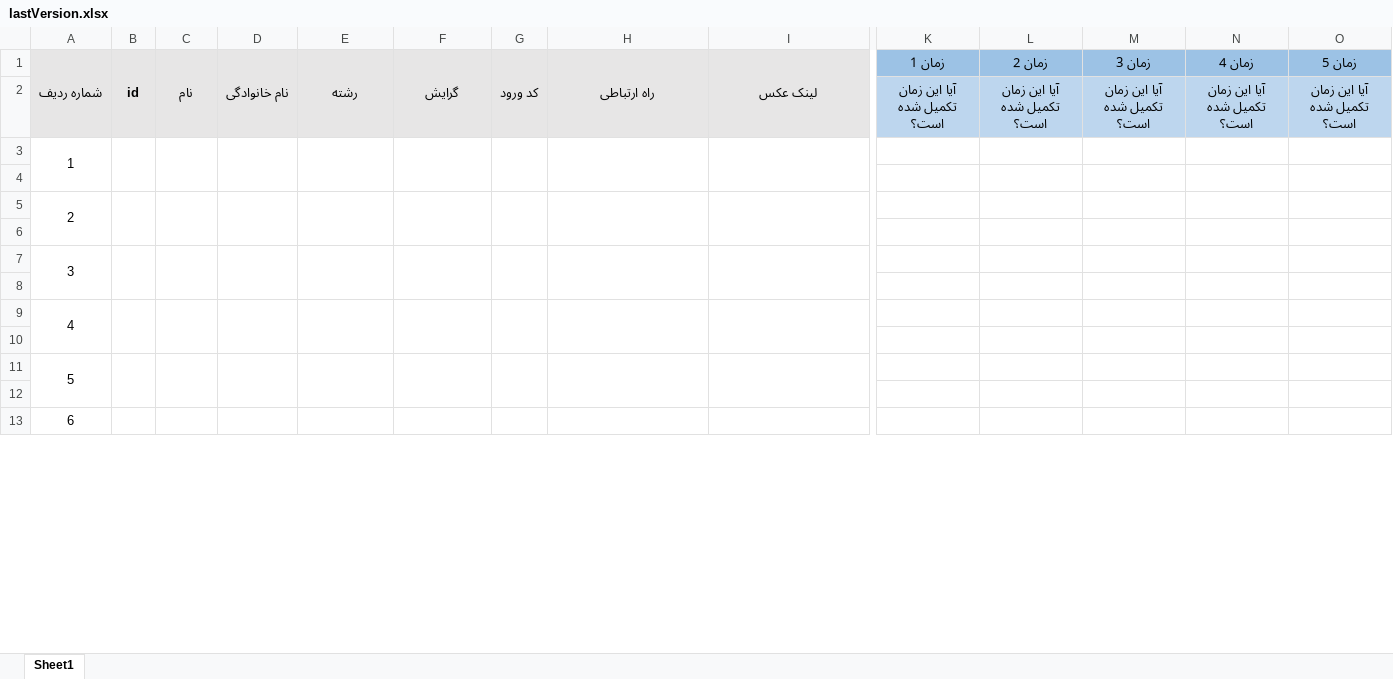
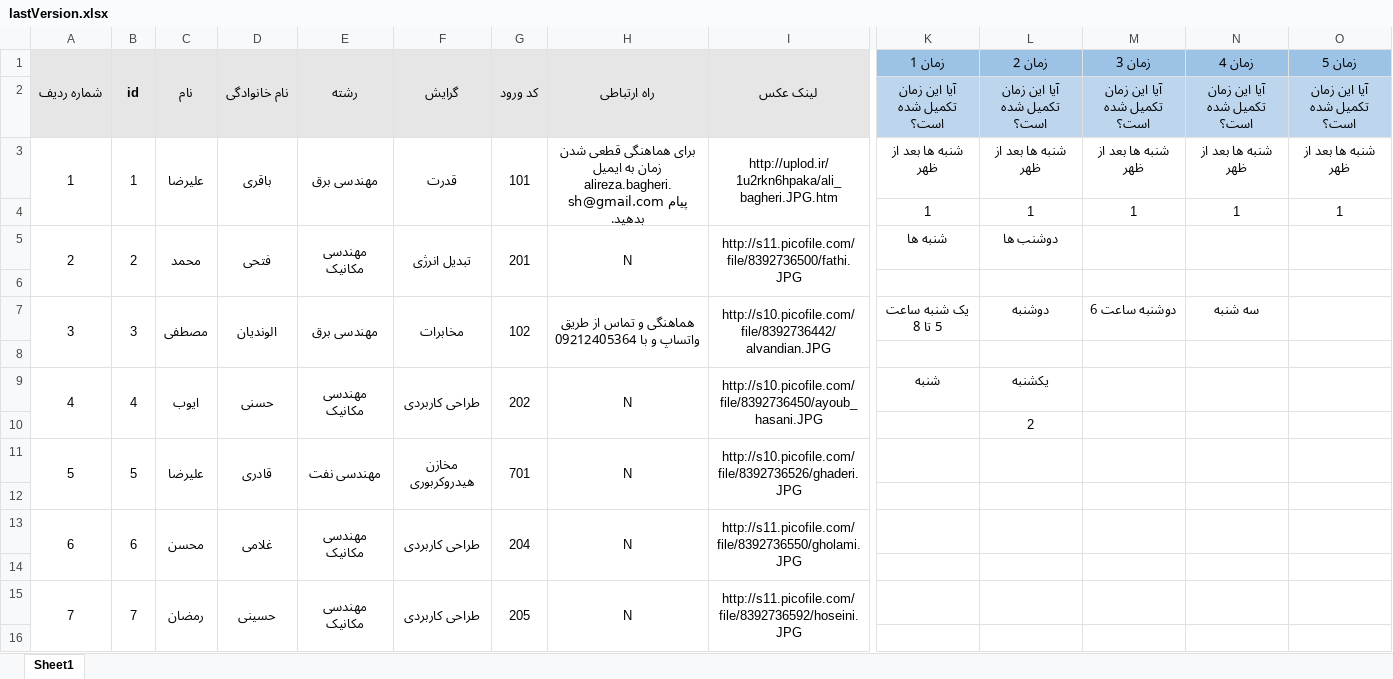
Before and after one commit to ali79taba/book_slot_telegram_bot, an Excel workbook: data/lastVersion.xlsx, sheet Sheet1, drawn as a sheet; only a part is shown, gaps mark what is left out; values as stored, in another font and other column widths than the file's, no borders; removed rows and columns are numbered as before the commit, all else as after; rows hold the shown columns only; the diff covers the shown part only; the diff names each change by its address in the sheet, - before the commit and + after, or states it on an @@ line.

```diff
--- a/data/lastVersion.xlsx (sheet Sheet1)
+++ b/data/lastVersion.xlsx (sheet Sheet1)
-row 3: 1
+row 3: 1 | 1 | علیرضا | باقری | مهندسی برق | قدرت | 101 | برای هماهنگی قطعی شدن زمان به ایمیل alireza.bagheri.sh@gmail.com پیام بدهید. | http://uplod.ir/1u2rkn6hpaka/ali_bagheri.JPG.htm | شنبه ها بعد از ظهر | شنبه ها بعد از ظهر | شنبه ها بعد از ظهر | شنبه ها بعد از ظهر | شنبه ها بعد از ظهر
+row 4:  |  |  |  |  |  |  |  |  | 1 | 1 | 1 | 1 | 1
+row 5: 2 | 2 | محمد | فتحی | مهندسی مکانیک | تبدیل انرژی | 201 | N | http://s11.picofile.com/file/8392736500/fathi.JPG | شنبه ها | دوشنب ها
-row 5: 2
+row 7: 3 | 3 | مصطفی | الوندیان | مهندسی برق | مخابرات | 102 | هماهنگی و تماس از طریق واتساپ و با 09212405364 | http://s10.picofile.com/file/8392736442/alvandian.JPG | یک شنبه ساعت 5 تا 8 | دوشنبه | دوشنبه ساعت 6 | سه شنبه
-row 7: 3
+row 9: 4 | 4 | ایوب | حسنی | مهندسی مکانیک | طراحی کاربردی | 202 | N | http://s10.picofile.com/file/8392736450/ayoub_hasani.JPG | شنبه | یکشنبه
+row 10:  |  |  |  |  |  |  |  |  |  | 2
+row 11: 5 | 5 | علیرضا | قادری | مهندسی نفت | مخازن هیدروکربوری | 701 | N | http://s10.picofile.com/file/8392736526/ghaderi.JPG
-row 9: 4
+row 13: 6 | 6 | محسن | غلامی | مهندسی مکانیک | طراحی کاربردی | 204 | N | http://s11.picofile.com/file/8392736550/gholami.JPG
-row 11: 5
+row 15: 7 | 7 | رمضان | حسینی | مهندسی مکانیک | طراحی کاربردی | 205 | N | http://s11.picofile.com/file/8392736592/hoseini.JPG
-row 13: 6
```
Also changed, not shown: 11 added rows, 14 removed rows, 11 edited cells and merged cells elsewhere in this sheet, data/updatadeDataBase.xlsx, data/updated.xlsx, 3 other files.
